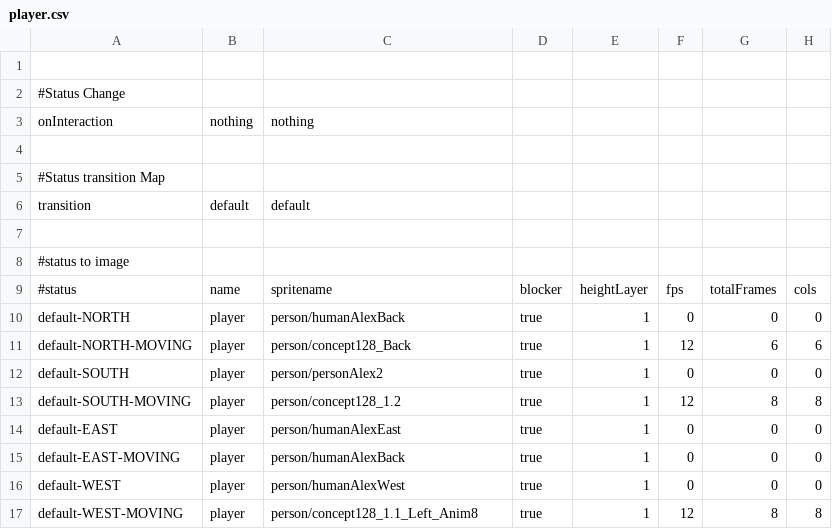
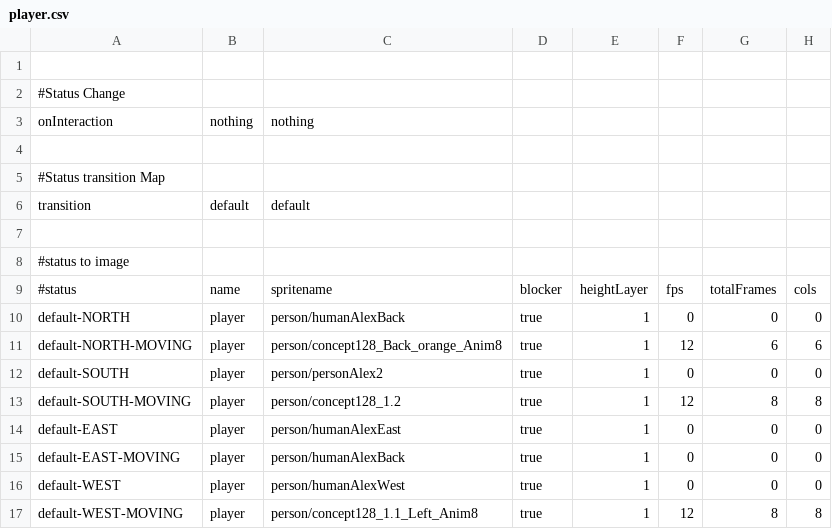
Before and after one commit to WolfgangBischoff/Progress, a CSV file: src/res/actorData/player.csv, drawn as a sheet; only a part is shown; the diff names each change by its address in the sheet, - before the commit and + after, or states it on an @@ line.

```diff
--- a/src/res/actorData/player.csv
+++ b/src/res/actorData/player.csv
-C11: person/concept128_Back
+C11: person/concept128_Back_orange_Anim8
```
Also changed, not shown: src/res/level/test.csv, 5 other files.
